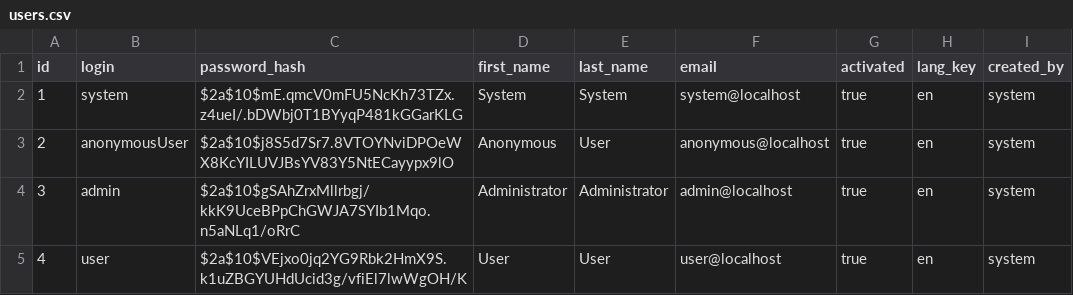
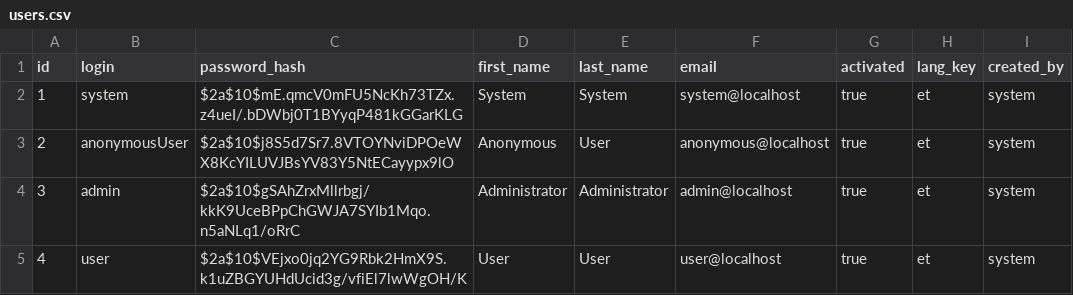
Before and after one commit to caroliina/Resourcy, a CSV file: src/main/resources/config/liquibase/users.csv, drawn as a sheet.

Commit message:
default language et + translations

```diff
--- a/src/main/resources/config/liquibase/users.csv
+++ b/src/main/resources/config/liquibase/users.csv
@@ -1,5 +1,5 @@
 id;login;password_hash;first_name;last_name;email;activated;lang_key;created_by
-1;system;$2a$10$mE.qmcV0mFU5NcKh73TZx.z4ueI/.bDWbj0T1BYyqP481kGGarKLG;System;System;system@localhost;true;en;system
-2;anonymousUser;$2a$10$j8S5d7Sr7.8VTOYNviDPOeWX8KcYILUVJBsYV83Y5NtECayypx9lO;Anonymous;User;anonymous@localhost;true;en;system
-3;admin;$2a$10$gSAhZrxMllrbgj/kkK9UceBPpChGWJA7SYIb1Mqo.n5aNLq1/oRrC;Administrator;Administrator;admin@localhost;true;en;system
-4;user;$2a$10$VEjxo0jq2YG9Rbk2HmX9S.k1uZBGYUHdUcid3g/vfiEl7lwWgOH/K;User;User;user@localhost;true;en;system
+1;system;$2a$10$mE.qmcV0mFU5NcKh73TZx.z4ueI/.bDWbj0T1BYyqP481kGGarKLG;System;System;system@localhost;true;et;system
+2;anonymousUser;$2a$10$j8S5d7Sr7.8VTOYNviDPOeWX8KcYILUVJBsYV83Y5NtECayypx9lO;Anonymous;User;anonymous@localhost;true;et;system
+3;admin;$2a$10$gSAhZrxMllrbgj/kkK9UceBPpChGWJA7SYIb1Mqo.n5aNLq1/oRrC;Administrator;Administrator;admin@localhost;true;et;system
+4;user;$2a$10$VEjxo0jq2YG9Rbk2HmX9S.k1uZBGYUHdUcid3g/vfiEl7lwWgOH/K;User;User;user@localhost;true;et;system
```
Also changed, not shown: 36 other files.
